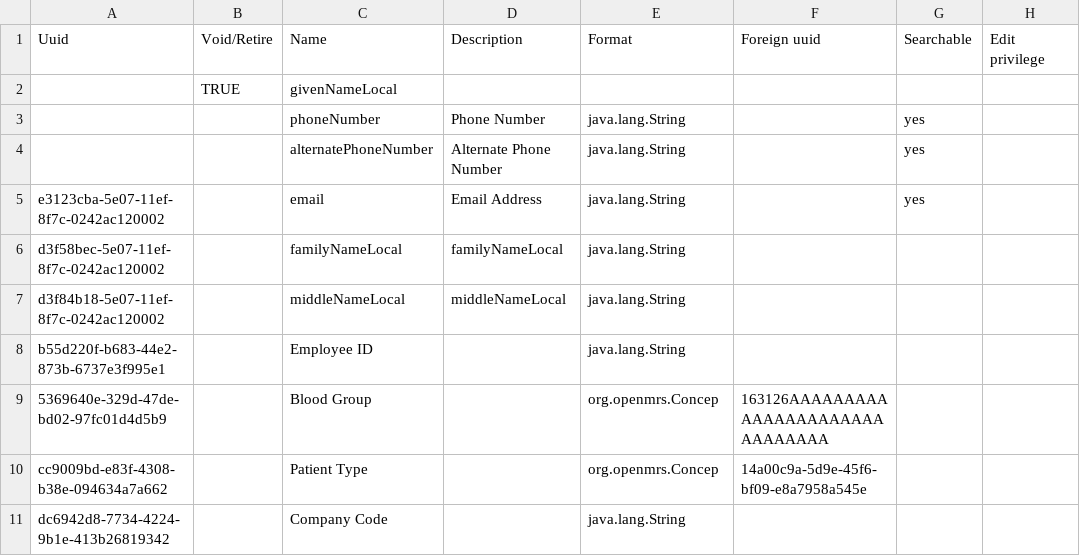
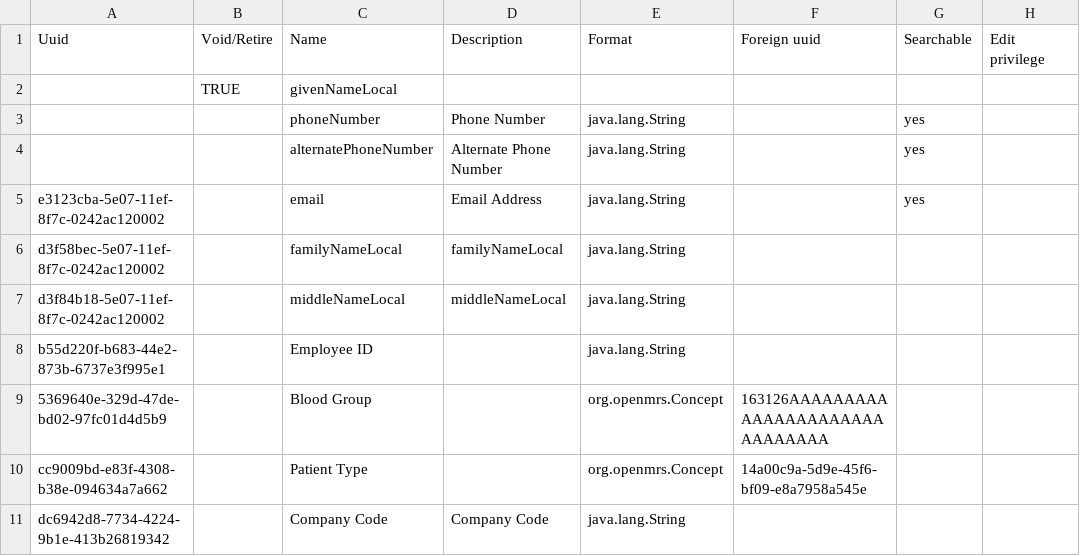
Before and after one commit to BHMCxEthinos/clinic-config-indiadistro, a CSV file: masterdata/configuration/personattributetypes/personAttributeTypes.csv, drawn as a sheet; only a part is shown; the diff names each change by its address in the sheet, - before the commit and + after, or states it on an @@ line.

```diff
--- a/masterdata/configuration/personattributetypes/personAttributeTypes.csv
+++ b/masterdata/configuration/personattributetypes/personAttributeTypes.csv
-E9:E10: org.openmrs.Concep
+E9:E10: org.openmrs.Concept
-D11: (empty)
+D11: Company Code
```
Also changed, not shown: 3 other files.
